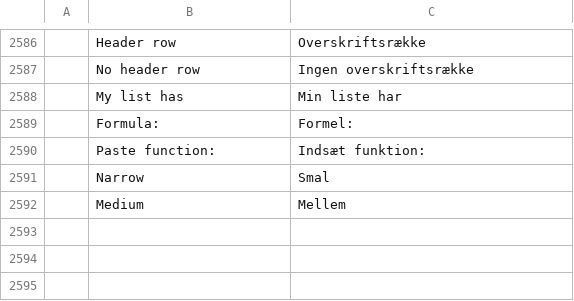
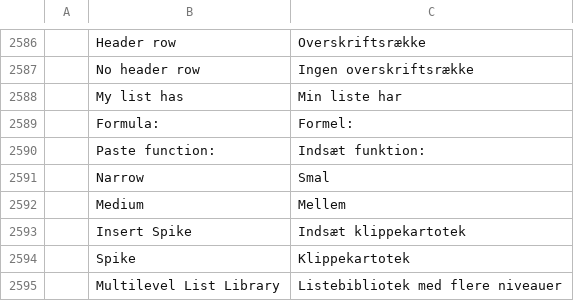
Before and after one commit to 0x-fork/wordcraft, a TSV file: crates/ui-egui/src/i18n/da.tsv, drawn as a sheet; only a part is shown, gaps mark what is left out; the diff names each change by its address in the sheet, - before the commit and + after, or states it on an @@ line.

Commit message:
da: translate the Insert Spike, Spike and Multilevel List Library entries
The Dutch reviewer's merge brought three new tab/command labels the
Danish catalog had not covered yet.

```diff
--- a/crates/ui-egui/src/i18n/da.tsv
+++ b/crates/ui-egui/src/i18n/da.tsv
+row 2593:  | Insert Spike | Indsæt klippekartotek
+row 2594:  | Spike | Klippekartotek
+row 2595:  | Multilevel List Library | Listebibliotek med flere niveauer
```
